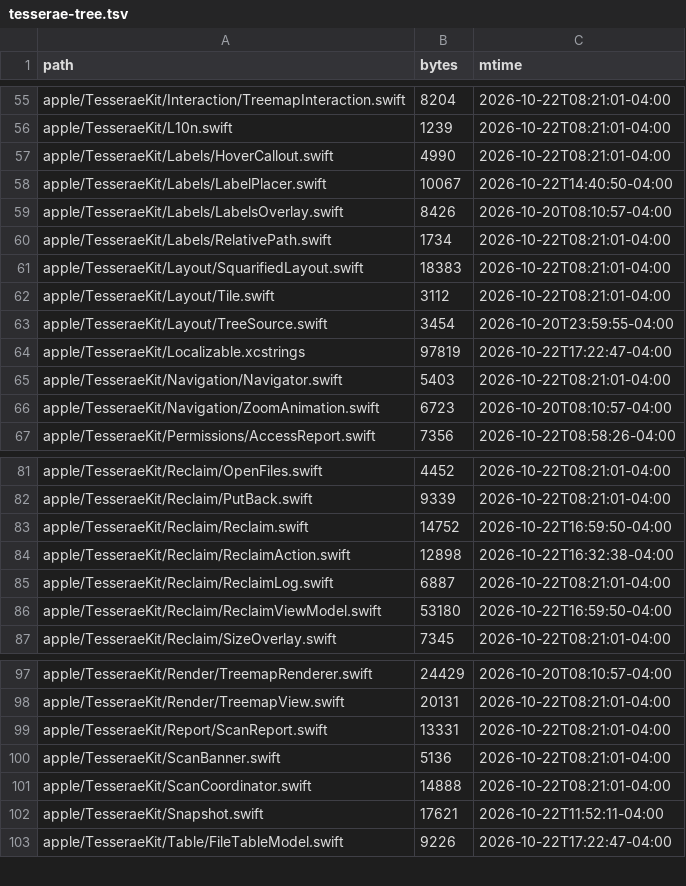
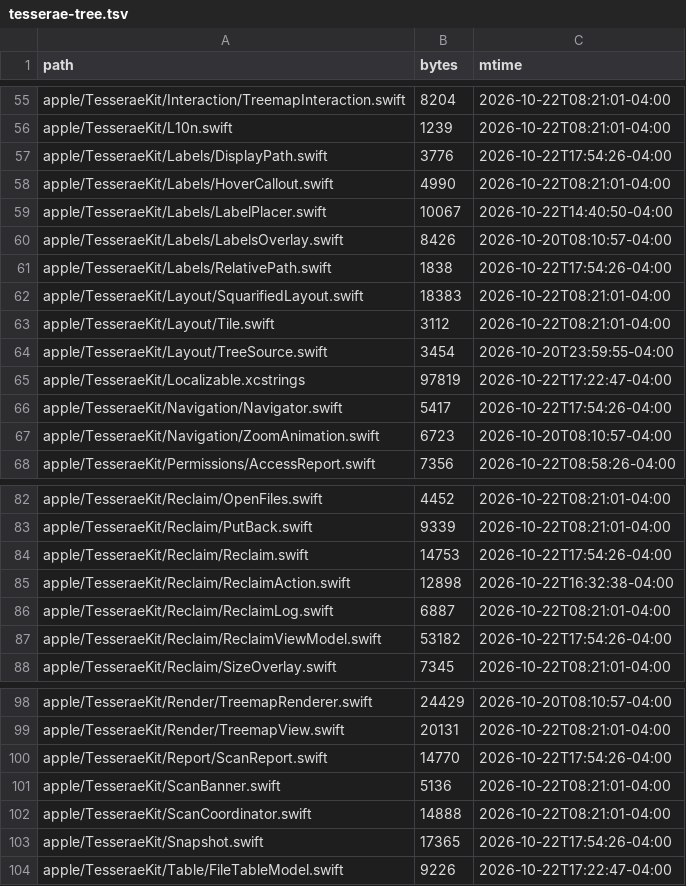
Before and after one commit to sdelavega/tesserae, a TSV file: scripts/demo/tesserae-tree.tsv, drawn as a sheet; only a part is shown, gaps mark what is left out; the diff covers the shown part only.

```diff
--- a/scripts/demo/tesserae-tree.tsv
+++ b/scripts/demo/tesserae-tree.tsv
@@ -56,2 +56,3 @@ apple/TesseraeKit/Interaction/TreemapInteraction.swift	8204	2026-10-22T08:21:01-
 apple/TesseraeKit/L10n.swift	1239	2026-10-22T08:21:01-04:00
+apple/TesseraeKit/Labels/DisplayPath.swift	3776	2026-10-22T17:54:26-04:00
 apple/TesseraeKit/Labels/HoverCallout.swift	4990	2026-10-22T08:21:01-04:00
@@ -59,3 +60,3 @@ apple/TesseraeKit/Labels/LabelPlacer.swift	10067	2026-10-22T14:40:50-04:00
 apple/TesseraeKit/Labels/LabelsOverlay.swift	8426	2026-10-20T08:10:57-04:00
-apple/TesseraeKit/Labels/RelativePath.swift	1734	2026-10-22T08:21:01-04:00
+apple/TesseraeKit/Labels/RelativePath.swift	1838	2026-10-22T17:54:26-04:00
 apple/TesseraeKit/Layout/SquarifiedLayout.swift	18383	2026-10-22T08:21:01-04:00
@@ -64,3 +65,3 @@ apple/TesseraeKit/Layout/TreeSource.swift	3454	2026-10-20T23:59:55-04:00
 apple/TesseraeKit/Localizable.xcstrings	97819	2026-10-22T17:22:47-04:00
-apple/TesseraeKit/Navigation/Navigator.swift	5403	2026-10-22T08:21:01-04:00
+apple/TesseraeKit/Navigation/Navigator.swift	5417	2026-10-22T17:54:26-04:00
 apple/TesseraeKit/Navigation/ZoomAnimation.swift	6723	2026-10-20T08:10:57-04:00
@@ -82,6 +83,6 @@ apple/TesseraeKit/Reclaim/OpenFiles.swift	4452	2026-10-22T08:21:01-04:00
 apple/TesseraeKit/Reclaim/PutBack.swift	9339	2026-10-22T08:21:01-04:00
-apple/TesseraeKit/Reclaim/Reclaim.swift	14752	2026-10-22T16:59:50-04:00
+apple/TesseraeKit/Reclaim/Reclaim.swift	14753	2026-10-22T17:54:26-04:00
 apple/TesseraeKit/Reclaim/ReclaimAction.swift	12898	2026-10-22T16:32:38-04:00
 apple/TesseraeKit/Reclaim/ReclaimLog.swift	6887	2026-10-22T08:21:01-04:00
-apple/TesseraeKit/Reclaim/ReclaimViewModel.swift	53180	2026-10-22T16:59:50-04:00
+apple/TesseraeKit/Reclaim/ReclaimViewModel.swift	53182	2026-10-22T17:54:26-04:00
 apple/TesseraeKit/Reclaim/SizeOverlay.swift	7345	2026-10-22T08:21:01-04:00
@@ -98,6 +99,6 @@ apple/TesseraeKit/Render/TreemapRenderer.swift	24429	2026-10-20T08:10:57-04:00
 apple/TesseraeKit/Render/TreemapView.swift	20131	2026-10-22T08:21:01-04:00
-apple/TesseraeKit/Report/ScanReport.swift	13331	2026-10-22T08:21:01-04:00
+apple/TesseraeKit/Report/ScanReport.swift	14770	2026-10-22T17:54:26-04:00
 apple/TesseraeKit/ScanBanner.swift	5136	2026-10-22T08:21:01-04:00
 apple/TesseraeKit/ScanCoordinator.swift	14888	2026-10-22T08:21:01-04:00
-apple/TesseraeKit/Snapshot.swift	17621	2026-10-22T11:52:11-04:00
+apple/TesseraeKit/Snapshot.swift	17365	2026-10-22T17:54:26-04:00
 apple/TesseraeKit/Table/FileTableModel.swift	9226	2026-10-22T17:22:47-04:00
```
Also changed, not shown: 1 added row and 10 edited cells elsewhere in this file.
